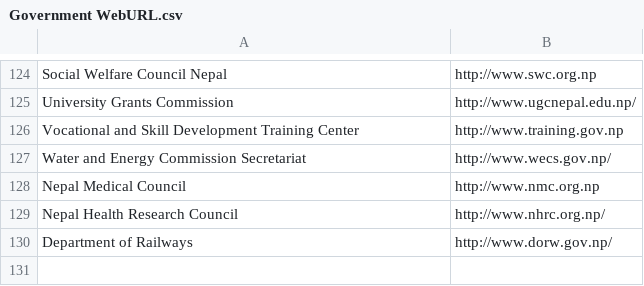
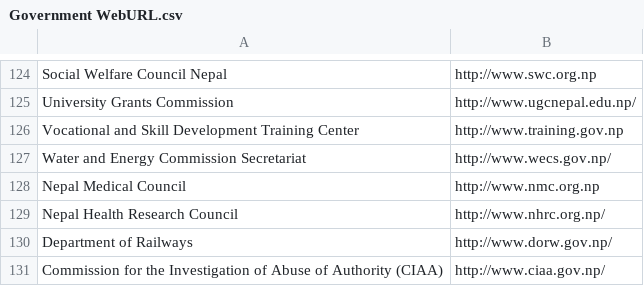
Before and after one commit to nikeshbalami/gov-webURL, a CSV file: Government WebURL.csv, drawn as a sheet; only a part is shown, gaps mark what is left out; the diff names each change by its address in the sheet, - before the commit and + after, or states it on an @@ line.

Commit message:
Commission for the Investigation of Abuse of Authority (CIAA) has been added.

```diff
--- a/Government WebURL.csv
+++ b/Government WebURL.csv
+row 131: Commission for the Investigation of Abuse of Authority (CIAA) | http://www.ciaa.gov.np/
```
